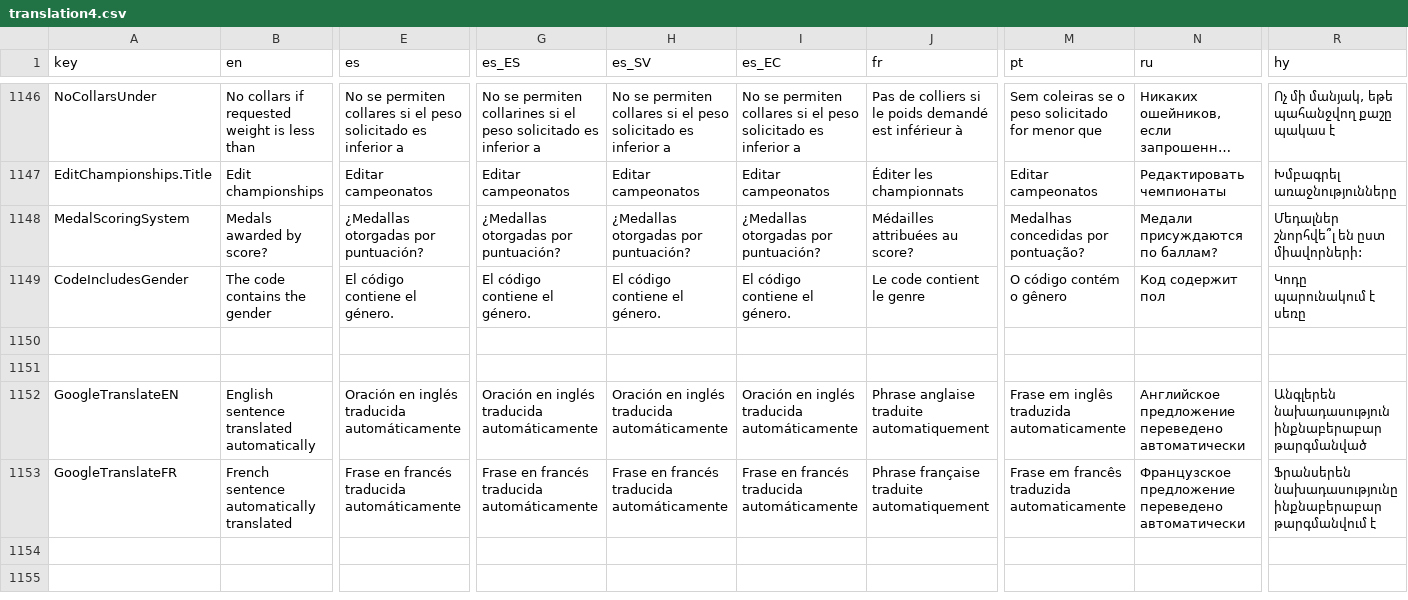
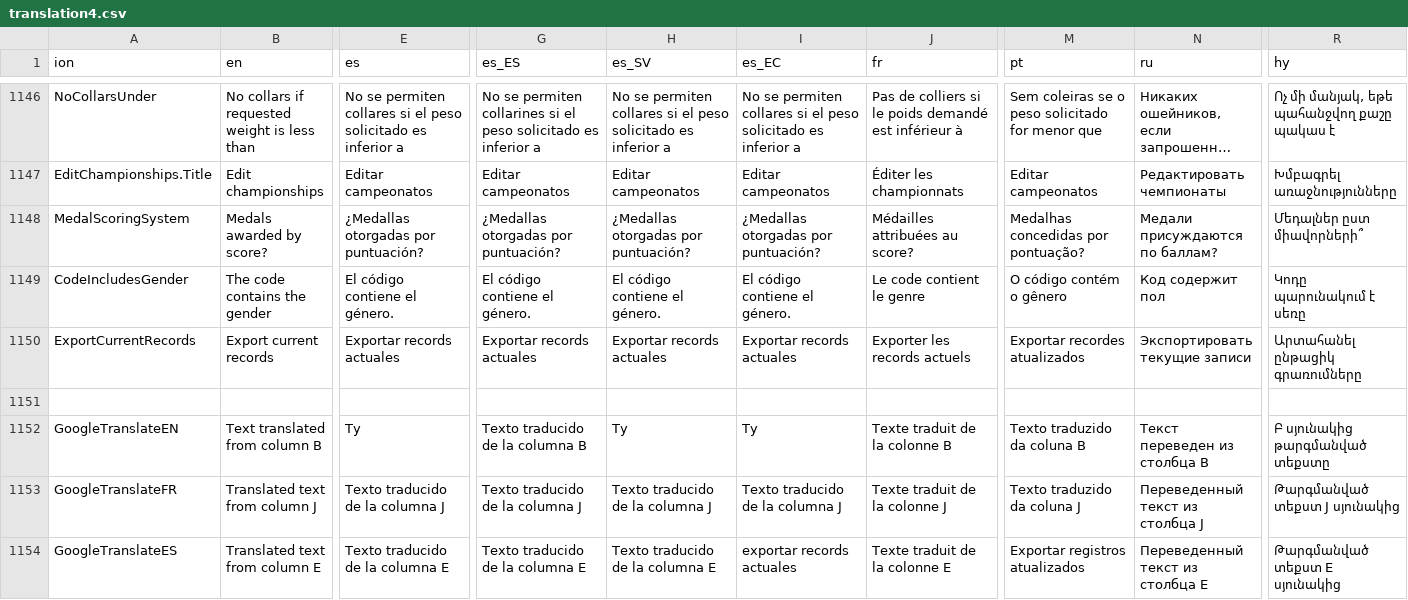
Before and after one commit to owlcms/owlcms4, a CSV file: shared/src/main/resources/i18n/translation4.csv, drawn as a sheet; only a part is shown, gaps mark what is left out; long unchanged cells end in …; removed rows and columns are numbered as before the commit, all else as after; rows hold the shown columns only; the diff covers the shown part only; the diff names each change by its address in the sheet, - before the commit and + after, or states it on an @@ line.

```diff
--- a/shared/src/main/resources/i18n/translation4.csv
+++ b/shared/src/main/resources/i18n/translation4.csv
-A1: key
+A1: ion
-R1148 (hy): Մեդալներ շնորհվե՞լ են ըստ միավորների:
+R1148 (hy): Մեդալներ ըստ միավորների՞
+row 1150: ExportCurrentRecords | Export current records | Exportar records actuales | Exportar records actuales | Exportar records actuales | Exportar records actuales | Exporter les records actuels | Exportar recordes atualizados | Экспортировать текущие записи | Արտահանել ընթացիկ գրառումները
-row 1151: (empty)
-B1152 (en): English sentence translated automatically
+B1152 (en): Text translated from column B
-E1152 (es): Oración en inglés traducida automáticamente
+E1152 (es): Ty
-G1152 (es_ES): Oración en inglés traducida automáticamente
+G1152 (es_ES): Texto traducido de la columna B
-H1152 (es_SV): Oración en inglés traducida automáticamente
+H1152 (es_SV): Ty
-I1152 (es_EC): Oración en inglés traducida automáticamente
+I1152 (es_EC): Ty
-J1152 (fr): Phrase anglaise traduite automatiquement
+J1152 (fr): Texte traduit de la colonne B
-M1152 (pt): Frase em inglês traduzida automaticamente
+M1152 (pt): Texto traduzido da coluna B
-N1152 (ru): Английское предложение переведено автоматически
+N1152 (ru): Текст переведен из столбца B
-R1152 (hy): Անգլերեն նախադասություն ինքնաբերաբար թարգմանված
+R1152 (hy): Բ սյունակից թարգմանված տեքստը
-B1153 (en): French sentence automatically translated
+B1153 (en): Translated text from column J
-E1153 (es): Frase en francés traducida automáticamente
+E1153 (es): Texto traducido de la columna J
-G1153 (es_ES): Frase en francés traducida automáticamente
+G1153 (es_ES): Texto traducido de la columna J
-H1153 (es_SV): Frase en francés traducida automáticamente
+H1153 (es_SV): Texto traducido de la columna J
-I1153 (es_EC): Frase en francés traducida automáticamente
+I1153 (es_EC): Texto traducido de la columna J
-J1153 (fr): Phrase française traduite automatiquement
+J1153 (fr): Texte traduit de la colonne J
-M1153 (pt): Frase em francês traduzida automaticamente
+M1153 (pt): Texto traduzido da coluna J
-N1153 (ru): Французское предложение переведено автоматически
+N1153 (ru): Переведенный текст из столбца J
-R1153 (hy): Ֆրանսերեն նախադասությունը ինքնաբերաբար թարգմանվում է
+R1153 (hy): Թարգմանված տեքստ J սյունակից
+row 1154: GoogleTranslateES | Translated text from column E | Texto traducido de la columna E | Texto traducido de la columna E | Texto traducido de la columna E | exportar records actuales | Texte traduit de la colonne E | Exportar registros atualizados | Переведенный текст из столбца E | Թարգմանված տեքստ E սյունակից
```
Also changed, not shown: 22 edited cells elsewhere in this file.
